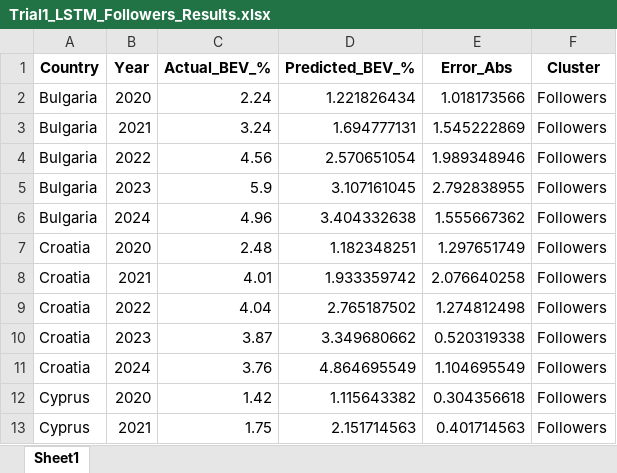
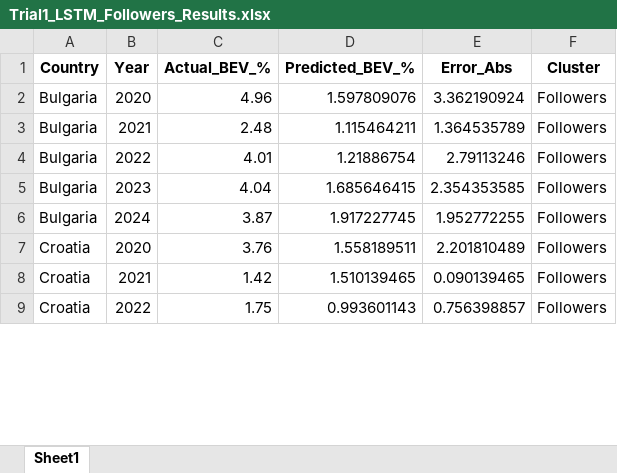
Before and after one commit to dishaxgh/Battery-Electric-Vehicle-Forecasting-BEV-, an Excel workbook: Codes/Trial 1/Trial1_LSTM_Followers_Results.xlsx, sheet Sheet1, drawn as a sheet; only a part is shown; values as stored, in another font and other column widths than the file's, no borders; removed rows and columns are numbered as before the commit, all else as after; the diff covers the shown part only; the diff names each change by its address in the sheet, - before the commit and + after, or states it on an @@ line.

```diff
--- a/Codes/Trial 1/Trial1_LSTM_Followers_Results.xlsx (sheet Sheet1)
+++ b/Codes/Trial 1/Trial1_LSTM_Followers_Results.xlsx (sheet Sheet1)
-row 2: Bulgaria | 2020 | 2.24 | 1.221826434 | 1.018173566 | Followers
-row 3: Bulgaria | 2021 | 3.24 | 1.694777131 | 1.545222869 | Followers
-row 4: Bulgaria | 2022 | 4.56 | 2.570651054 | 1.989348946 | Followers
-row 5: Bulgaria | 2023 | 5.9 | 3.107161045 | 2.792838955 | Followers
-B2 (Year): 2024
+B2 (Year): 2020
-D2 (Predicted_BEV_%): 3.404332638
+D2 (Predicted_BEV_%): 1.597809076
-E2 (Error_Abs): 1.555667362
+E2 (Error_Abs): 3.362190924
-A3:A6 (Country): Croatia
+A3:A6 (Country): Bulgaria
-B3 (Year): 2020
+B3 (Year): 2021
-D3 (Predicted_BEV_%): 1.182348251
+D3 (Predicted_BEV_%): 1.115464211
-E3 (Error_Abs): 1.297651749
+E3 (Error_Abs): 1.364535789
-B4 (Year): 2021
+B4 (Year): 2022
-D4 (Predicted_BEV_%): 1.933359742
+D4 (Predicted_BEV_%): 1.21886754
-E4 (Error_Abs): 2.076640258
+E4 (Error_Abs): 2.79113246
-B5 (Year): 2022
+B5 (Year): 2023
-D5 (Predicted_BEV_%): 2.765187502
+D5 (Predicted_BEV_%): 1.685646415
-E5 (Error_Abs): 1.274812498
+E5 (Error_Abs): 2.354353585
-B6 (Year): 2023
+B6 (Year): 2024
-D6 (Predicted_BEV_%): 3.349680662
+D6 (Predicted_BEV_%): 1.917227745
-E6 (Error_Abs): 0.520319338
+E6 (Error_Abs): 1.952772255
-B7 (Year): 2024
+B7 (Year): 2020
-D7 (Predicted_BEV_%): 4.864695549
+D7 (Predicted_BEV_%): 1.558189511
-E7 (Error_Abs): 1.104695549
+E7 (Error_Abs): 2.201810489
-A8:A9 (Country): Cyprus
+A8:A9 (Country): Croatia
-B8 (Year): 2020
+B8 (Year): 2021
-D8 (Predicted_BEV_%): 1.115643382
+D8 (Predicted_BEV_%): 1.510139465
-E8 (Error_Abs): 0.304356618
+E8 (Error_Abs): 0.090139465
-B9 (Year): 2021
+B9 (Year): 2022
-D9 (Predicted_BEV_%): 2.151714563
+D9 (Predicted_BEV_%): 0.993601143
-E9 (Error_Abs): 0.401714563
+E9 (Error_Abs): 0.756398857
```
Also changed, not shown: 201 edited cells elsewhere in this sheet, Codes/Trial 1/Trial1_LSTM_Leaders_Results.xlsx, Codes/Trial 2/Trial2_LSTM_Followers_Results.xlsx, 17 other files.
